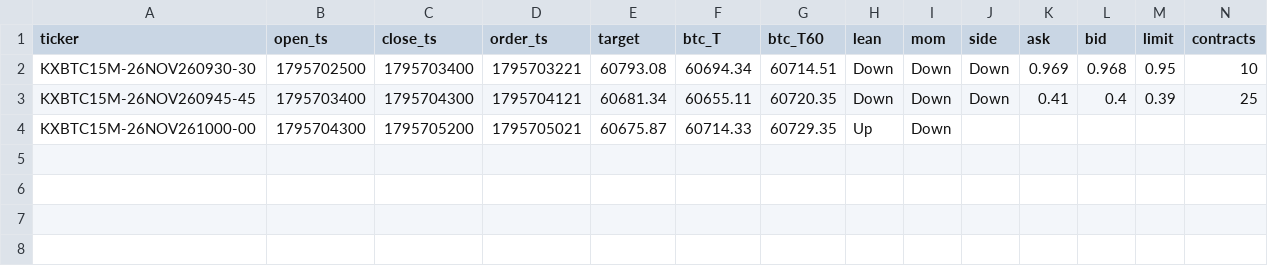
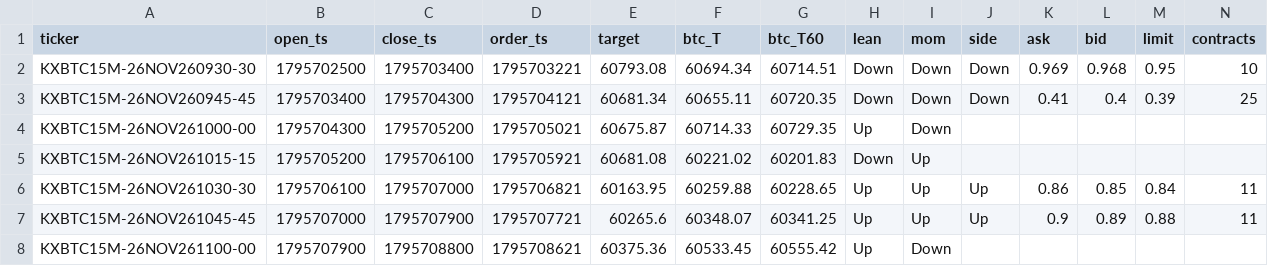
Before and after one commit to j42002/polybot, a CSV file: data/maker15/orders.csv, drawn as a sheet; only a part is shown; rows hold the shown columns only; the diff names each change by its address in the sheet, - before the commit and + after, or states it on an @@ line.

Commit message:
maker15 data 2026-11-26T16:05Z

```diff
--- a/data/maker15/orders.csv
+++ b/data/maker15/orders.csv
+row 5: KXBTC15M-26NOV261015-15 | 1795705200 | 1795706100 | 1795705921 | 60681.08 | 60221.02 | 60201.83 | Down | Up
+row 6: KXBTC15M-26NOV261030-30 | 1795706100 | 1795707000 | 1795706821 | 60163.95 | 60259.88 | 60228.65 | Up | Up | Up | 0.86 | 0.85 | 0.84 | 11
+row 7: KXBTC15M-26NOV261045-45 | 1795707000 | 1795707900 | 1795707721 | 60265.6 | 60348.07 | 60341.25 | Up | Up | Up | 0.9 | 0.89 | 0.88 | 11
+row 8: KXBTC15M-26NOV261100-00 | 1795707900 | 1795708800 | 1795708621 | 60375.36 | 60533.45 | 60555.42 | Up | Down
```
Also changed, not shown: 1 other file.
